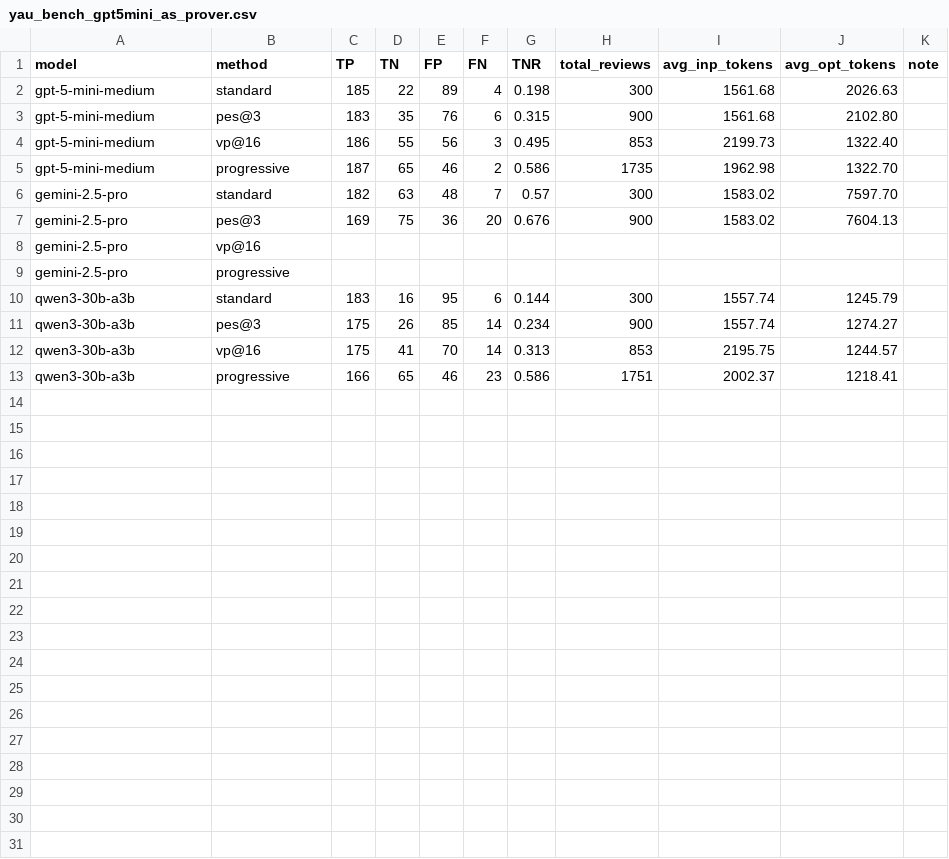
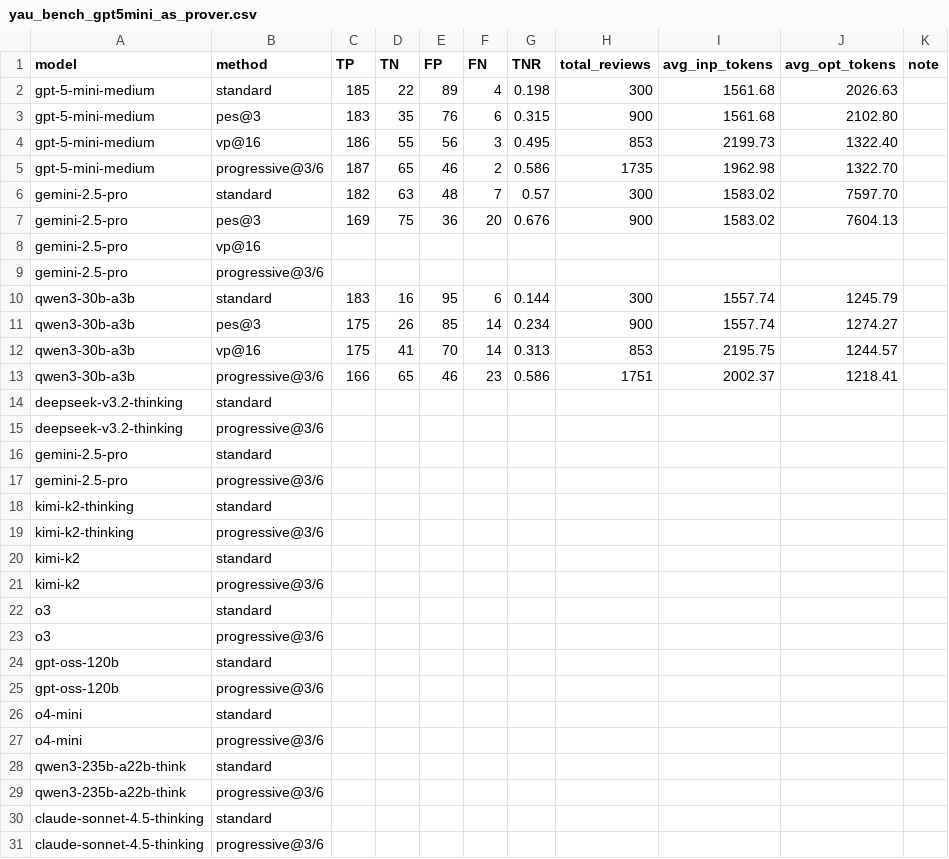
Before and after one commit to Carlos-Mero/rprover, a CSV file: yau_bench_gpt5mini_as_prover.csv, drawn as a sheet; only a part is shown; the diff covers the shown part only.

Commit message:
feat: add scripts and logs for yau_bench

```diff
--- a/yau_bench_gpt5mini_as_prover.csv
+++ b/yau_bench_gpt5mini_as_prover.csv
@@ -4,3 +4,3 @@ gpt-5-mini-medium, pes@3, 183, 35, 76, 6, 0.315, 900, 1561.68, 2102.80,
 gpt-5-mini-medium, vp@16, 186, 55, 56, 3, 0.495, 853, 2199.73, 1322.40,
-gpt-5-mini-medium, progressive, 187, 65, 46, 2, 0.586, 1735, 1962.98, 1322.70,
+gpt-5-mini-medium, progressive@3/6, 187, 65, 46, 2, 0.586, 1735, 1962.98, 1322.70,
 gemini-2.5-pro, standard, 182, 63, 48, 7, 0.57, 300, 1583.02, 7597.70,
@@ -8,3 +8,3 @@ gemini-2.5-pro, pes@3, 169, 75, 36, 20, 0.676, 900, 1583.02, 7604.13,
 gemini-2.5-pro, vp@16,
-gemini-2.5-pro, progressive,
+gemini-2.5-pro, progressive@3/6,
 qwen3-30b-a3b, standard, 183, 16, 95, 6, 0.144, 300, 1557.74, 1245.79,
@@ -12,2 +12,20 @@ qwen3-30b-a3b, pes@3, 175, 26, 85, 14, 0.234, 900, 1557.74, 1274.27,
 qwen3-30b-a3b, vp@16, 175, 41, 70, 14, 0.313, 853, 2195.75, 1244.57,
-qwen3-30b-a3b, progressive, 166, 65, 46, 23, 0.586, 1751, 2002.37, 1218.41,
+qwen3-30b-a3b, progressive@3/6, 166, 65, 46, 23, 0.586, 1751, 2002.37, 1218.41,
+deepseek-v3.2-thinking, standard,
+deepseek-v3.2-thinking, progressive@3/6,
+gemini-2.5-pro, standard,
+gemini-2.5-pro, progressive@3/6,
+kimi-k2-thinking, standard,
+kimi-k2-thinking, progressive@3/6,
+kimi-k2, standard,
+kimi-k2, progressive@3/6,
+o3, standard,
+o3, progressive@3/6,
+gpt-oss-120b, standard,
+gpt-oss-120b, progressive@3/6,
+o4-mini, standard,
+o4-mini, progressive@3/6,
+qwen3-235b-a22b-think, standard,
+qwen3-235b-a22b-think, progressive@3/6,
+claude-sonnet-4.5-thinking, standard,
+claude-sonnet-4.5-thinking, progressive@3/6,
```
Also changed, not shown: 6 added rows elsewhere in this file, 2 other files.
